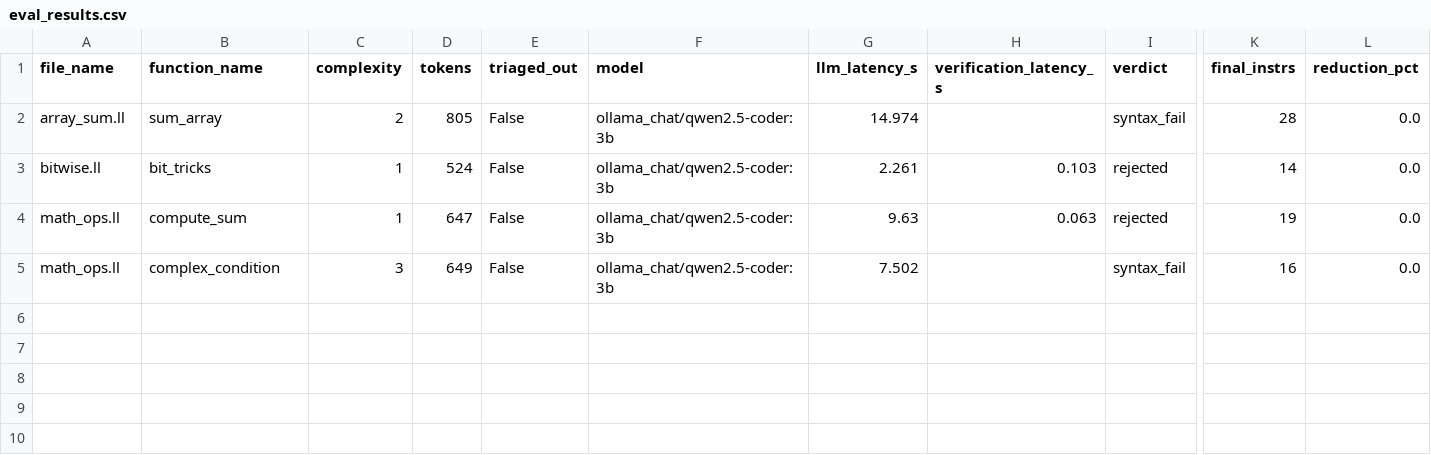
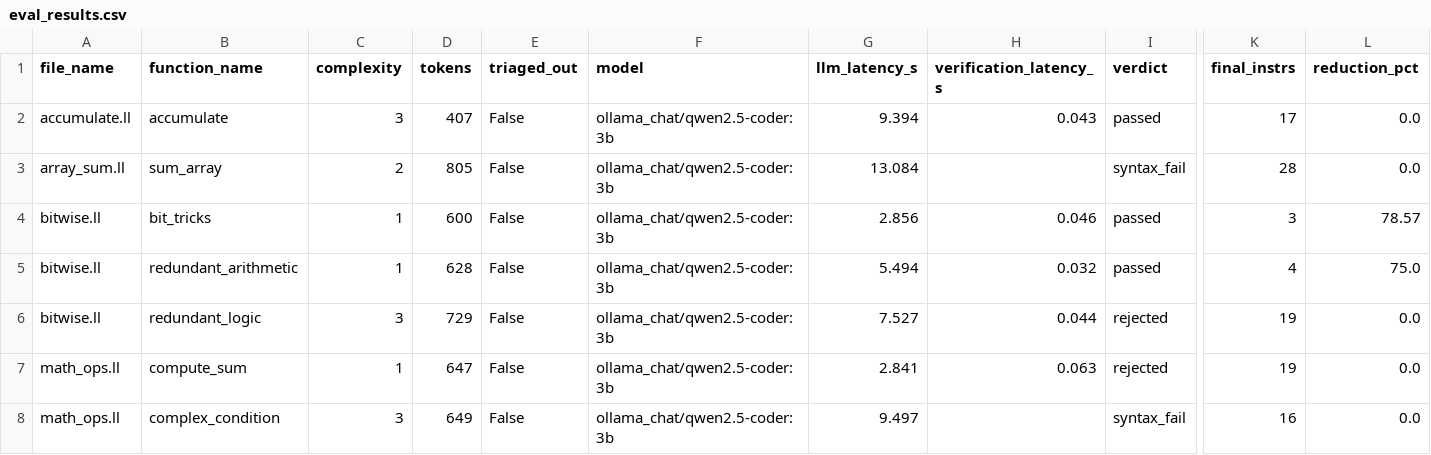
Before and after one commit to GirishRawat/context-window-splitter, a CSV file: eval_results.csv, drawn as a sheet; only a part is shown, gaps mark what is left out; addresses are those after the commit; rows hold the shown columns only; the diff names each change by its address in the sheet, - before the commit and + after, or states it on an @@ line.

Commit message:
Fix datetime portability and expand corpus with passed optimizations

```diff
--- a/eval_results.csv
+++ b/eval_results.csv
+row 2: accumulate.ll | accumulate | 3 | 407 | False | ollama_chat/qwen2.5-coder:3b | 9.394 | 0.043 | passed | 17 | 0.0
-G3 (llm_latency_s): 14.974
+G3 (llm_latency_s): 13.084
-D4 (tokens): 524
+D4 (tokens): 600
-G4 (llm_latency_s): 2.261
+G4 (llm_latency_s): 2.856
-H4 (verification_latency_s): 0.103
+H4 (verification_latency_s): 0.046
-I4 (verdict): rejected
+I4 (verdict): passed
-K4 (final_instrs): 14
+K4 (final_instrs): 3
-L4 (reduction_pct): 0.0
+L4 (reduction_pct): 78.57
+row 5: bitwise.ll | redundant_arithmetic | 1 | 628 | False | ollama_chat/qwen2.5-coder:3b | 5.494 | 0.032 | passed | 4 | 75.0
+row 6: bitwise.ll | redundant_logic | 3 | 729 | False | ollama_chat/qwen2.5-coder:3b | 7.527 | 0.044 | rejected | 19 | 0.0
-G7 (llm_latency_s): 9.63
+G7 (llm_latency_s): 2.841
-G8 (llm_latency_s): 7.502
+G8 (llm_latency_s): 9.497
```
Also changed, not shown: 7 other files.
